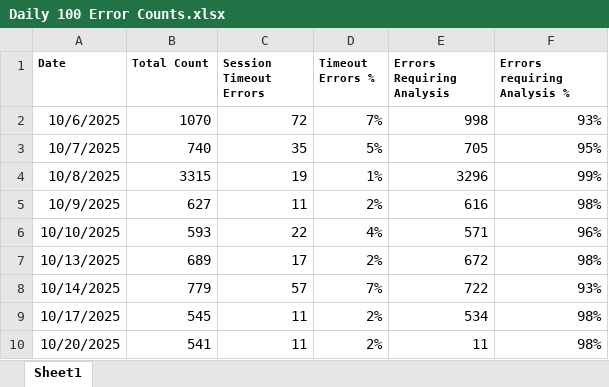
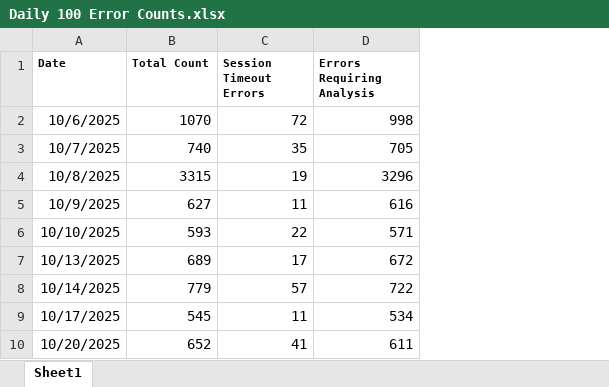
Before and after one commit to hari31785/Bridges-Monitoring-Dashboard, an Excel workbook: Monitoring Data Files/100 Error Counts/Daily 100 Error Counts.xlsx, sheet Sheet1, drawn as a sheet; values as stored, in another font and other column widths than the file's, no borders; removed rows and columns are numbered as before the commit, all else as after; the diff names each change by its address in the sheet, - before the commit and + after, or states it on an @@ line.

Commit message:
Add files via upload

```diff
--- a/Monitoring Data Files/100 Error Counts/Daily 100 Error Counts.xlsx (sheet Sheet1)
+++ b/Monitoring Data Files/100 Error Counts/Daily 100 Error Counts.xlsx (sheet Sheet1)
-column D (Timeout Errors %), rows 2-10: 7% | 5% | 1% | 2% | 4% | 2% | 7% | 2% | 2%
-column F (Errors requiring Analysis %), rows 2-10: 93% | 95% | 99% | 98% | 96% | 98% | 93% | 98% | 98%
-B10 (Total Count): 541
+B10 (Total Count): 652
-C10 (Session Timeout Errors): 11
+C10 (Session Timeout Errors): 41
-D10 (Errors Requiring Analysis): 11
+D10 (Errors Requiring Analysis): 611
```
